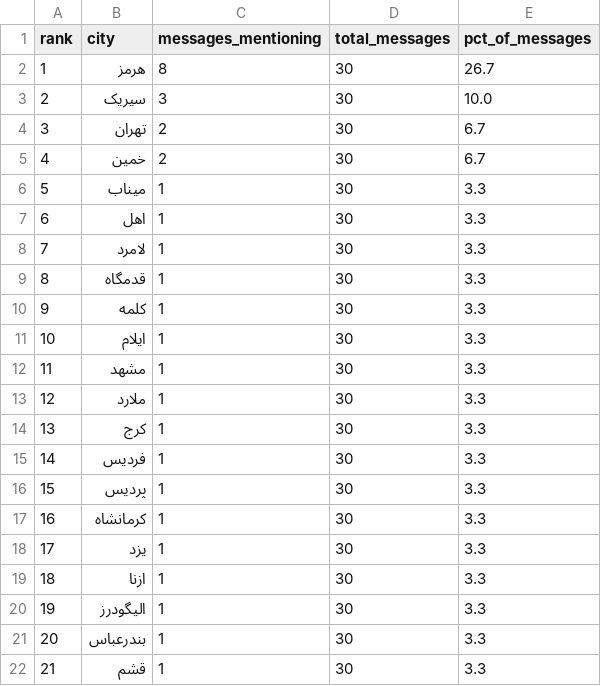
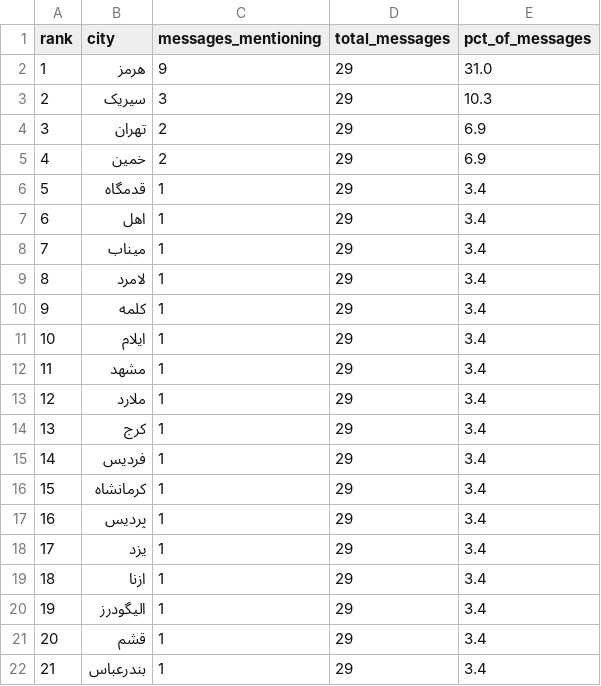
Before and after one commit to Baggiest/ZADAN, a CSV file: public/sample/counts-24h.csv, drawn as a sheet.

```diff
--- a/public/sample/counts-24h.csv
+++ b/public/sample/counts-24h.csv
@@ -1,22 +1,22 @@
 rank,city,messages_mentioning,total_messages,pct_of_messages
-1,هرمز,8,30,26.7
-2,سیریک,3,30,10.0
-3,تهران,2,30,6.7
-4,خمین,2,30,6.7
-5,میناب,1,30,3.3
-6,اهل,1,30,3.3
-7,لامرد,1,30,3.3
-8,قدمگاه,1,30,3.3
-9,کلمه,1,30,3.3
-10,ایلام,1,30,3.3
-11,مشهد,1,30,3.3
-12,ملارد,1,30,3.3
-13,کرج,1,30,3.3
-14,فردیس,1,30,3.3
-15,پردیس,1,30,3.3
-16,کرمانشاه,1,30,3.3
-17,یزد,1,30,3.3
-18,ازنا,1,30,3.3
-19,الیگودرز,1,30,3.3
-20,بندرعباس,1,30,3.3
-21,قشم,1,30,3.3
+1,هرمز,9,29,31.0
+2,سیریک,3,29,10.3
+3,تهران,2,29,6.9
+4,خمین,2,29,6.9
+5,قدمگاه,1,29,3.4
+6,اهل,1,29,3.4
+7,میناب,1,29,3.4
+8,لامرد,1,29,3.4
+9,کلمه,1,29,3.4
+10,ایلام,1,29,3.4
+11,مشهد,1,29,3.4
+12,ملارد,1,29,3.4
+13,کرج,1,29,3.4
+14,فردیس,1,29,3.4
+15,کرمانشاه,1,29,3.4
+16,پردیس,1,29,3.4
+17,یزد,1,29,3.4
+18,ازنا,1,29,3.4
+19,الیگودرز,1,29,3.4
+20,قشم,1,29,3.4
+21,بندرعباس,1,29,3.4
```
Also changed, not shown: public/sample/counts-48h.csv, public/sample/counts-72h.csv, 2 other files.
